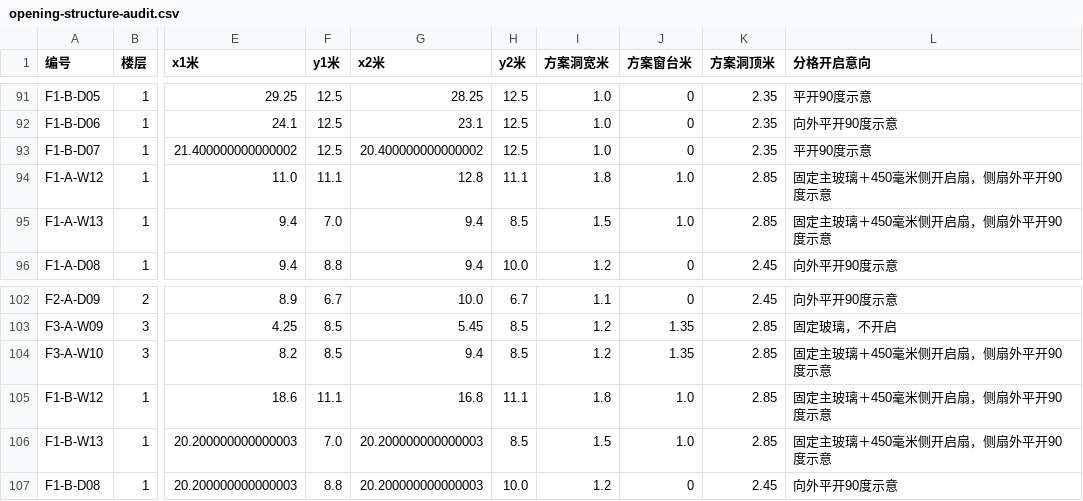
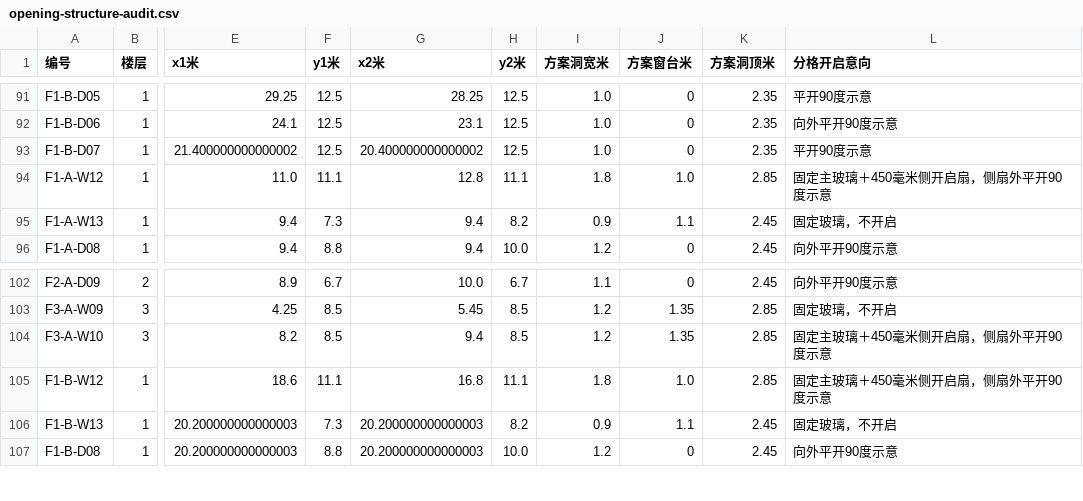
Before and after one commit to sibozhou/sibo_website, a CSV file: public/temp/v4/downloads/opening-structure-audit.csv, drawn as a sheet; only a part is shown, gaps mark what is left out; the diff names each change by its address in the sheet, - before the commit and + after, or states it on an @@ line.

```diff
--- a/public/temp/v4/downloads/opening-structure-audit.csv
+++ b/public/temp/v4/downloads/opening-structure-audit.csv
-F95 (y1米): 7.0
+F95 (y1米): 7.3
-H95 (y2米): 8.5
+H95 (y2米): 8.2
-I95 (方案洞宽米): 1.5
+I95 (方案洞宽米): 0.9
-J95 (方案窗台米): 1.0
+J95 (方案窗台米): 1.1
-K95 (方案洞顶米): 2.85
+K95 (方案洞顶米): 2.45
-L95 (分格开启意向): 固定主玻璃＋450毫米侧开启扇，侧扇外平开90度示意
+L95 (分格开启意向): 固定玻璃，不开启
-F106 (y1米): 7.0
+F106 (y1米): 7.3
-H106 (y2米): 8.5
+H106 (y2米): 8.2
-I106 (方案洞宽米): 1.5
+I106 (方案洞宽米): 0.9
-J106 (方案窗台米): 1.0
+J106 (方案窗台米): 1.1
-K106 (方案洞顶米): 2.85
+K106 (方案洞顶米): 2.45
-L106 (分格开启意向): 固定主玻璃＋450毫米侧开启扇，侧扇外平开90度示意
+L106 (分格开启意向): 固定玻璃，不开启
```
Also changed, not shown: 10 other files.
